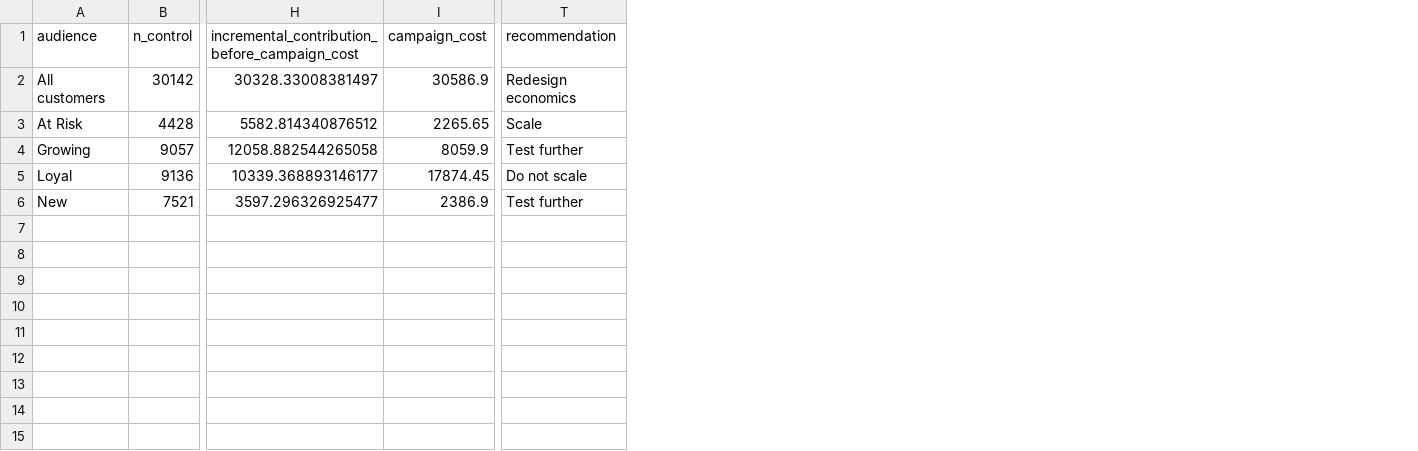
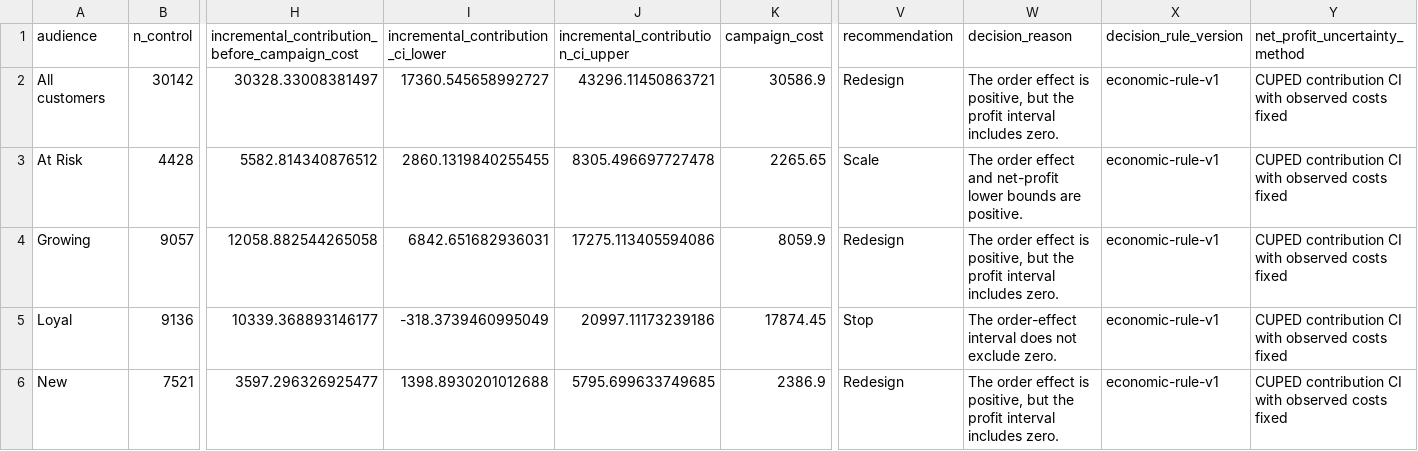
Before and after one commit to parisaMSTFV/marketing-experiment-incrementality, a CSV file: reports/campaign_economics.csv, drawn as a sheet; only a part is shown, gaps mark what is left out; addresses are those after the commit; the diff names each change by its address in the sheet, - before the commit and + after, or states it on an @@ line.

Commit message:
Add campaign economic decision rule (#1)
Add net-profit uncertainty, break-even evidence, and a versioned Scale/Redesign/Stop rule.

```diff
--- a/reports/campaign_economics.csv
+++ b/reports/campaign_economics.csv
+column I, rows 1-6: incremental_contribution_ci_lower | 17360.545658992727 | 2860.1319840255455 | 6842.651682936031 | -318.3739460995049 | 1398.8930201012688
+column J, rows 1-6: incremental_contribution_ci_upper | 43296.11450863721 | 8305.496697727478 | 17275.113405594086 | 20997.11173239186 | 5795.699633749685
+column W (decision_reason), rows 2-6: The order effect is positive, but the profit interval includes zero. | The order effect and net-profit lower bounds are positive. | The order effect is positive, but the profit interval includes zero. | The order-effect interval does not exclude zero. | The order effect is positive, but the profit interval includes zero.
+column X (decision_rule_version), rows 2-6: all economic-rule-v1
+column Y (net_profit_uncertainty_method), rows 2-6: all CUPED contribution CI with observed costs fixed
-V2 (recommendation): Redesign economics
+V2 (recommendation): Redesign
-V4 (recommendation): Test further
+V4 (recommendation): Redesign
-V5 (recommendation): Do not scale
+V5 (recommendation): Stop
-V6 (recommendation): Test further
+V6 (recommendation): Redesign
```
Also changed, not shown: 18 other files.
